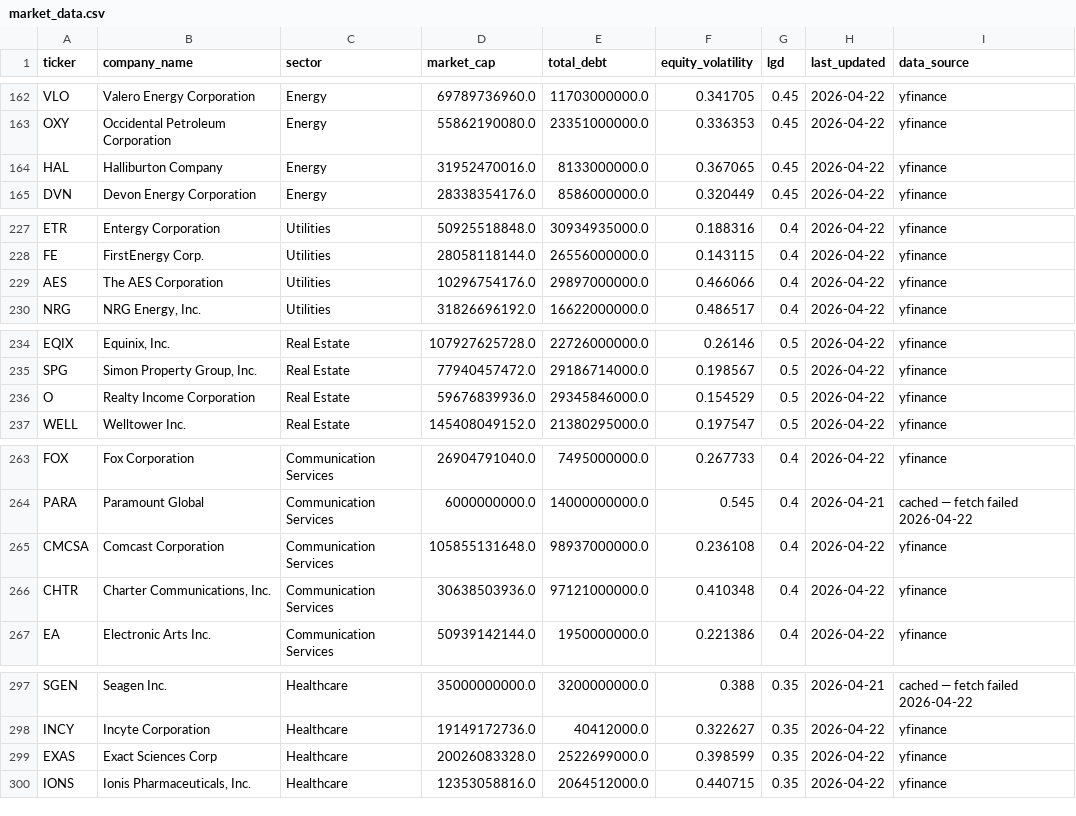
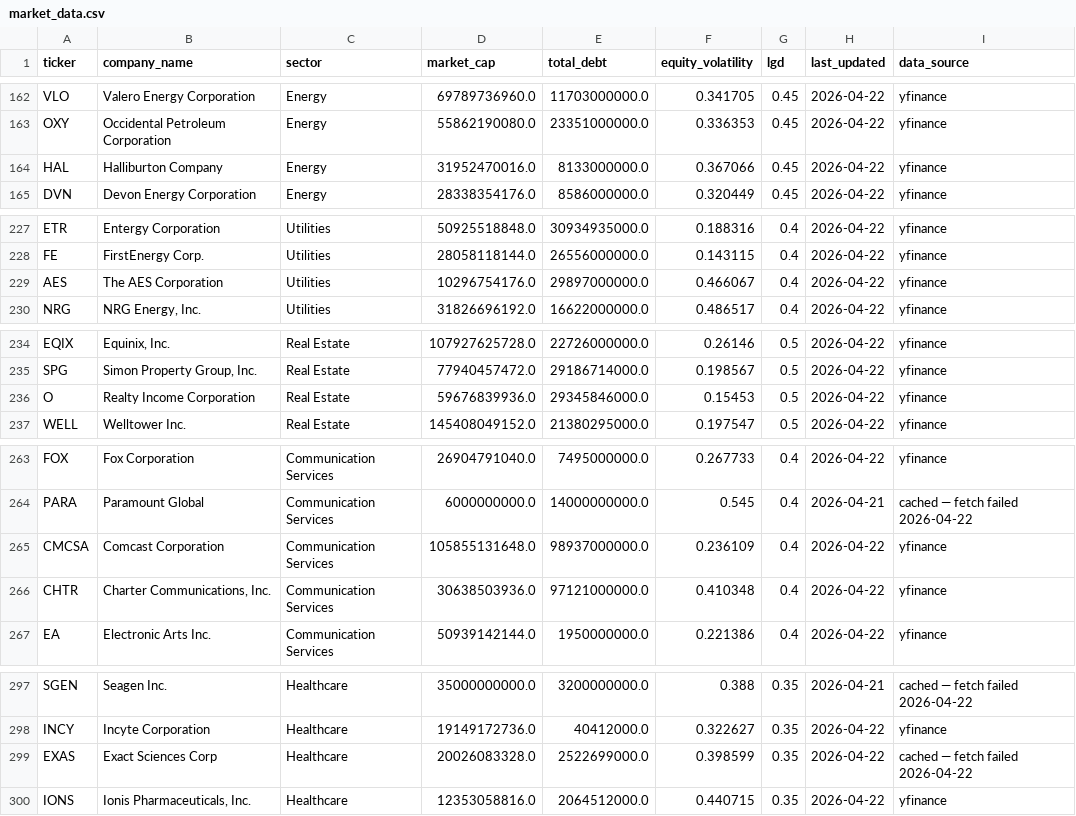
Before and after one commit to mannkaram120/CreditRisk, a CSV file: market_data.csv, drawn as a sheet; only a part is shown, gaps mark what is left out; the diff covers the shown part only.

```diff
--- a/market_data.csv
+++ b/market_data.csv
@@ -163,3 +163,3 @@ VLO,Valero Energy Corporation,Energy,69789736960.0,11703000000.0,0.341705,0.45,2
 OXY,Occidental Petroleum Corporation,Energy,55862190080.0,23351000000.0,0.336353,0.45,2026-04-22,yfinance
-HAL,Halliburton Company,Energy,31952470016.0,8133000000.0,0.367065,0.45,2026-04-22,yfinance
+HAL,Halliburton Company,Energy,31952470016.0,8133000000.0,0.367066,0.45,2026-04-22,yfinance
 DVN,Devon Energy Corporation,Energy,28338354176.0,8586000000.0,0.320449,0.45,2026-04-22,yfinance
@@ -228,3 +228,3 @@ ETR,Entergy Corporation,Utilities,50925518848.0,30934935000.0,0.188316,0.4,2026-
 FE,FirstEnergy Corp.,Utilities,28058118144.0,26556000000.0,0.143115,0.4,2026-04-22,yfinance
-AES,The AES Corporation,Utilities,10296754176.0,29897000000.0,0.466066,0.4,2026-04-22,yfinance
+AES,The AES Corporation,Utilities,10296754176.0,29897000000.0,0.466067,0.4,2026-04-22,yfinance
 NRG,"NRG Energy, Inc.",Utilities,31826696192.0,16622000000.0,0.486517,0.4,2026-04-22,yfinance
@@ -235,3 +235,3 @@ EQIX,"Equinix, Inc.",Real Estate,107927625728.0,22726000000.0,0.26146,0.5,2026-0
 SPG,"Simon Property Group, Inc.",Real Estate,77940457472.0,29186714000.0,0.198567,0.5,2026-04-22,yfinance
-O,Realty Income Corporation,Real Estate,59676839936.0,29345846000.0,0.154529,0.5,2026-04-22,yfinance
+O,Realty Income Corporation,Real Estate,59676839936.0,29345846000.0,0.15453,0.5,2026-04-22,yfinance
 WELL,Welltower Inc.,Real Estate,145408049152.0,21380295000.0,0.197547,0.5,2026-04-22,yfinance
@@ -264,3 +264,3 @@ FOX,Fox Corporation,Communication Services,26904791040.0,7495000000.0,0.267733,0
 PARA,Paramount Global,Communication Services,6000000000.0,14000000000.0,0.545,0.4,2026-04-21,cached — fetch failed 2026-04-22
-CMCSA,Comcast Corporation,Communication Services,105855131648.0,98937000000.0,0.236108,0.4,2026-04-22,yfinance
+CMCSA,Comcast Corporation,Communication Services,105855131648.0,98937000000.0,0.236109,0.4,2026-04-22,yfinance
 CHTR,"Charter Communications, Inc.",Communication Services,30638503936.0,97121000000.0,0.410348,0.4,2026-04-22,yfinance
@@ -298,3 +298,3 @@ SGEN,Seagen Inc.,Healthcare,35000000000.0,3200000000.0,0.388,0.35,2026-04-21,cac
 INCY,Incyte Corporation,Healthcare,19149172736.0,40412000.0,0.322627,0.35,2026-04-22,yfinance
-EXAS,Exact Sciences Corp,Healthcare,20026083328.0,2522699000.0,0.398599,0.35,2026-04-22,yfinance
+EXAS,Exact Sciences Corp,Healthcare,20026083328.0,2522699000.0,0.398599,0.35,2026-04-22,cached — fetch failed 2026-04-22
 IONS,"Ionis Pharmaceuticals, Inc.",Healthcare,12353058816.0,2064512000.0,0.440715,0.35,2026-04-22,yfinance
```
Also changed, not shown: 8 edited cells elsewhere in this file.
